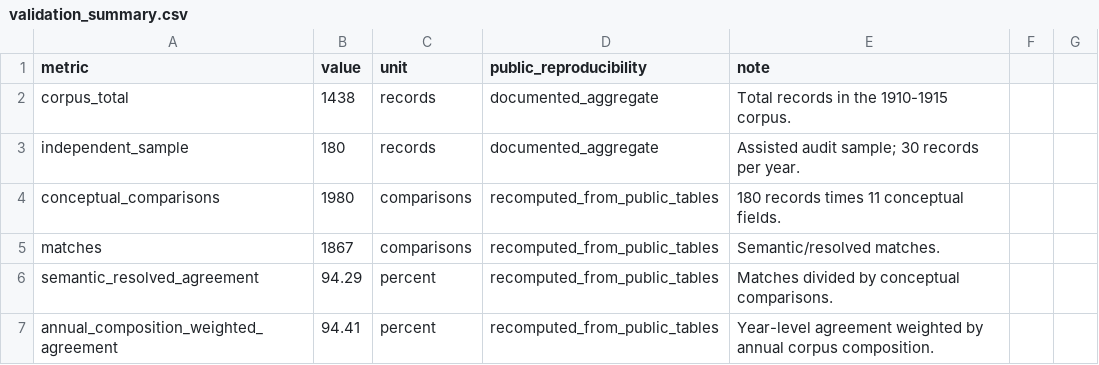
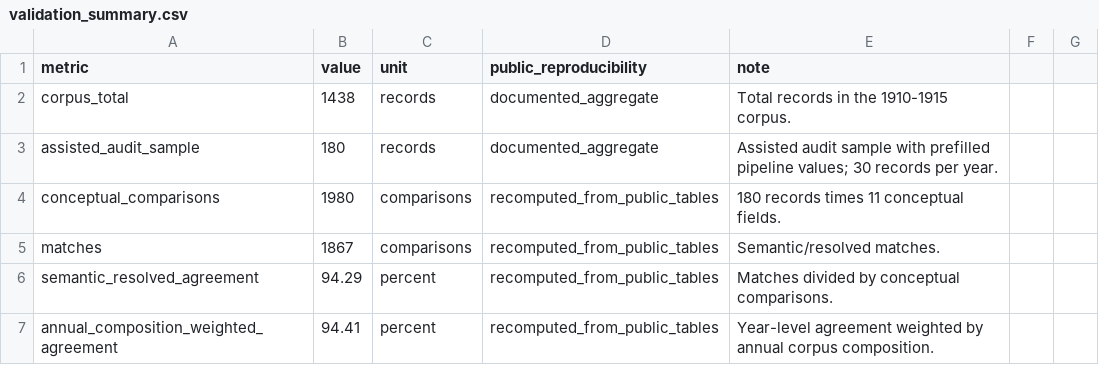
Before and after one commit to alexisfilosofia/ens2-mariano-acosta-archivo-datos, a CSV file: paper3_metodos/data/validation_summary.csv, drawn as a sheet; only a part is shown.

Commit message:
Corregir hallazgos menores de la auditoría ciega del Paper 3
Aclara la independencia procedimental de los revisores A/B, corrige metadatos y terminología, y agrega la reproducción agregada del análisis de propagación contextual.

```diff
--- a/paper3_metodos/data/validation_summary.csv
+++ b/paper3_metodos/data/validation_summary.csv
@@ -2,3 +2,3 @@ metric,value,unit,public_reproducibility,note
 corpus_total,1438,records,documented_aggregate,Total records in the 1910-1915 corpus.
-independent_sample,180,records,documented_aggregate,Assisted audit sample; 30 records per year.
+assisted_audit_sample,180,records,documented_aggregate,Assisted audit sample with prefilled pipeline values; 30 records per year.
 conceptual_comparisons,1980,comparisons,recomputed_from_public_tables,180 records times 11 conceptual fields.
```
Also changed, not shown: 10 other files.
